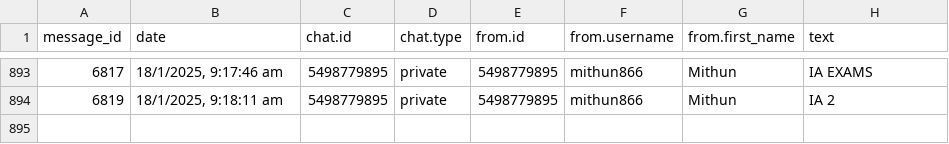
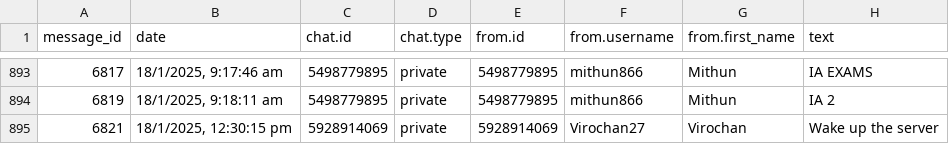
Before and after one commit to 01SU22AI000/abcd, a CSV file: data.csv, drawn as a sheet; only a part is shown, gaps mark what is left out.

Commit message:
Update data.csv with new data

```diff
--- a/data.csv
+++ b/data.csv
@@ -894 +894,2 @@
 "6819","18/1/2025, 9:18:11 am","5498779895","private","5498779895","mithun866","Mithun","IA 2"
+"6821","18/1/2025, 12:30:15 pm","5928914069","private","5928914069","Virochan27","Virochan","Wake up the server"
```
